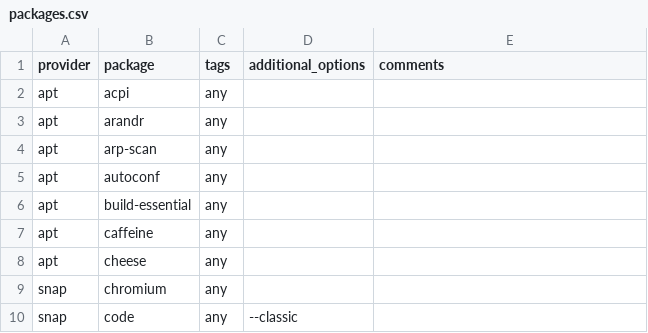
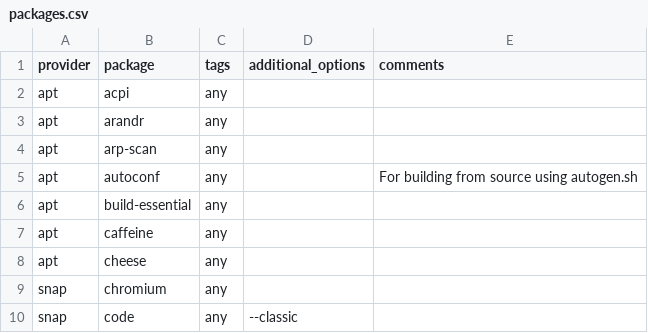
Before and after one commit to etkeys/dotfiles-local, a CSV file: packages.csv, drawn as a sheet; only a part is shown.

Commit message:
update packages: autoconf
Added comment for autoconf

```diff
--- a/packages.csv
+++ b/packages.csv
@@ -4,3 +4,3 @@ apt,arandr,any,,
 apt,arp-scan,any,,
-apt,autoconf,any,,
+apt,autoconf,any,,For building from source using autogen.sh
 apt,build-essential,any,,
```
